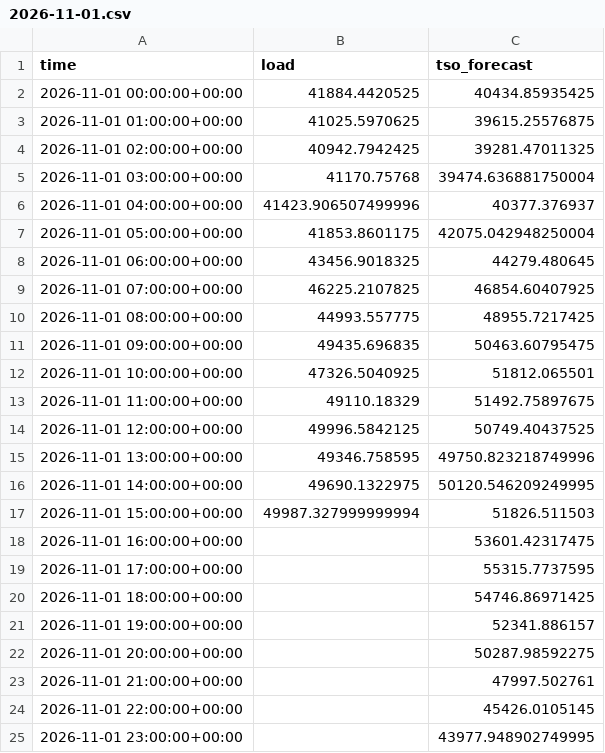
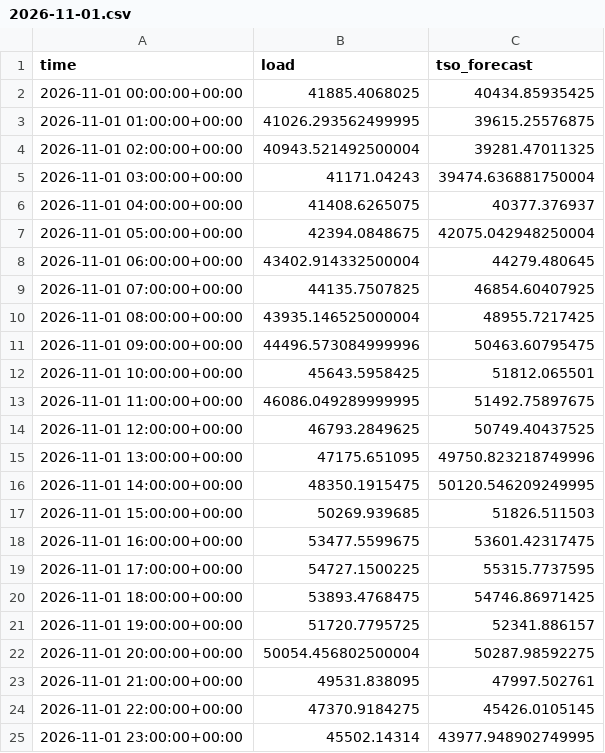
Before and after one commit to franrolotti/loadcast, a CSV file: actuals/DE/2026-11-01.csv, drawn as a sheet.

```diff
--- a/actuals/DE/2026-11-01.csv
+++ b/actuals/DE/2026-11-01.csv
@@ -1,25 +1,25 @@
 time,load,tso_forecast
-2026-11-01 00:00:00+00:00,41884.4420525,40434.85935425
-2026-11-01 01:00:00+00:00,41025.5970625,39615.25576875
-2026-11-01 02:00:00+00:00,40942.7942425,39281.47011325
-2026-11-01 03:00:00+00:00,41170.75768,39474.636881750004
-2026-11-01 04:00:00+00:00,41423.906507499996,40377.376937
-2026-11-01 05:00:00+00:00,41853.8601175,42075.042948250004
-2026-11-01 06:00:00+00:00,43456.9018325,44279.480645
-2026-11-01 07:00:00+00:00,46225.2107825,46854.60407925
-2026-11-01 08:00:00+00:00,44993.557775,48955.7217425
-2026-11-01 09:00:00+00:00,49435.696835,50463.60795475
-2026-11-01 10:00:00+00:00,47326.5040925,51812.065501
-2026-11-01 11:00:00+00:00,49110.18329,51492.75897675
-2026-11-01 12:00:00+00:00,49996.5842125,50749.40437525
-2026-11-01 13:00:00+00:00,49346.758595,49750.823218749996
-2026-11-01 14:00:00+00:00,49690.1322975,50120.546209249995
-2026-11-01 15:00:00+00:00,49987.327999999994,51826.511503
-2026-11-01 16:00:00+00:00,,53601.42317475
-2026-11-01 17:00:00+00:00,,55315.7737595
-2026-11-01 18:00:00+00:00,,54746.86971425
-2026-11-01 19:00:00+00:00,,52341.886157
-2026-11-01 20:00:00+00:00,,50287.98592275
-2026-11-01 21:00:00+00:00,,47997.502761
-2026-11-01 22:00:00+00:00,,45426.0105145
-2026-11-01 23:00:00+00:00,,43977.948902749995
+2026-11-01 00:00:00+00:00,41885.4068025,40434.85935425
+2026-11-01 01:00:00+00:00,41026.293562499995,39615.25576875
+2026-11-01 02:00:00+00:00,40943.521492500004,39281.47011325
+2026-11-01 03:00:00+00:00,41171.04243,39474.636881750004
+2026-11-01 04:00:00+00:00,41408.6265075,40377.376937
+2026-11-01 05:00:00+00:00,42394.0848675,42075.042948250004
+2026-11-01 06:00:00+00:00,43402.914332500004,44279.480645
+2026-11-01 07:00:00+00:00,44135.7507825,46854.60407925
+2026-11-01 08:00:00+00:00,43935.146525000004,48955.7217425
+2026-11-01 09:00:00+00:00,44496.573084999996,50463.60795475
+2026-11-01 10:00:00+00:00,45643.5958425,51812.065501
+2026-11-01 11:00:00+00:00,46086.049289999995,51492.75897675
+2026-11-01 12:00:00+00:00,46793.2849625,50749.40437525
+2026-11-01 13:00:00+00:00,47175.651095,49750.823218749996
+2026-11-01 14:00:00+00:00,48350.1915475,50120.546209249995
+2026-11-01 15:00:00+00:00,50269.939685,51826.511503
+2026-11-01 16:00:00+00:00,53477.5599675,53601.42317475
+2026-11-01 17:00:00+00:00,54727.1500225,55315.7737595
+2026-11-01 18:00:00+00:00,53893.4768475,54746.86971425
+2026-11-01 19:00:00+00:00,51720.7795725,52341.886157
+2026-11-01 20:00:00+00:00,50054.456802500004,50287.98592275
+2026-11-01 21:00:00+00:00,49531.838095,47997.502761
+2026-11-01 22:00:00+00:00,47370.9184275,45426.0105145
+2026-11-01 23:00:00+00:00,45502.14314,43977.948902749995
```
Also changed, not shown: actuals/DE/2026-11-02.csv, actuals/ES/2026-11-01.csv, 13 other files.
